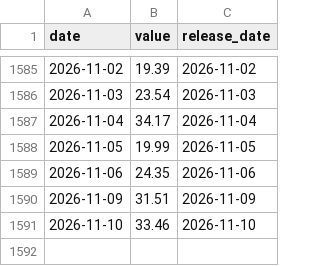
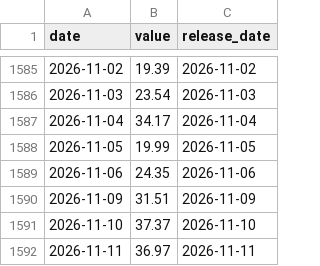
Before and after one commit to sam79083/market-compass, a CSV file: data/fear_greed.csv, drawn as a sheet; only a part is shown, gaps mark what is left out.

```diff
--- a/data/fear_greed.csv
+++ b/data/fear_greed.csv
@@ -1590,2 +1590,3 @@ date,value,release_date
 2026-11-09,31.51,2026-11-09
-2026-11-10,33.46,2026-11-10
+2026-11-10,37.37,2026-11-10
+2026-11-11,36.97,2026-11-11
```
Also changed, not shown: 44 other files.
